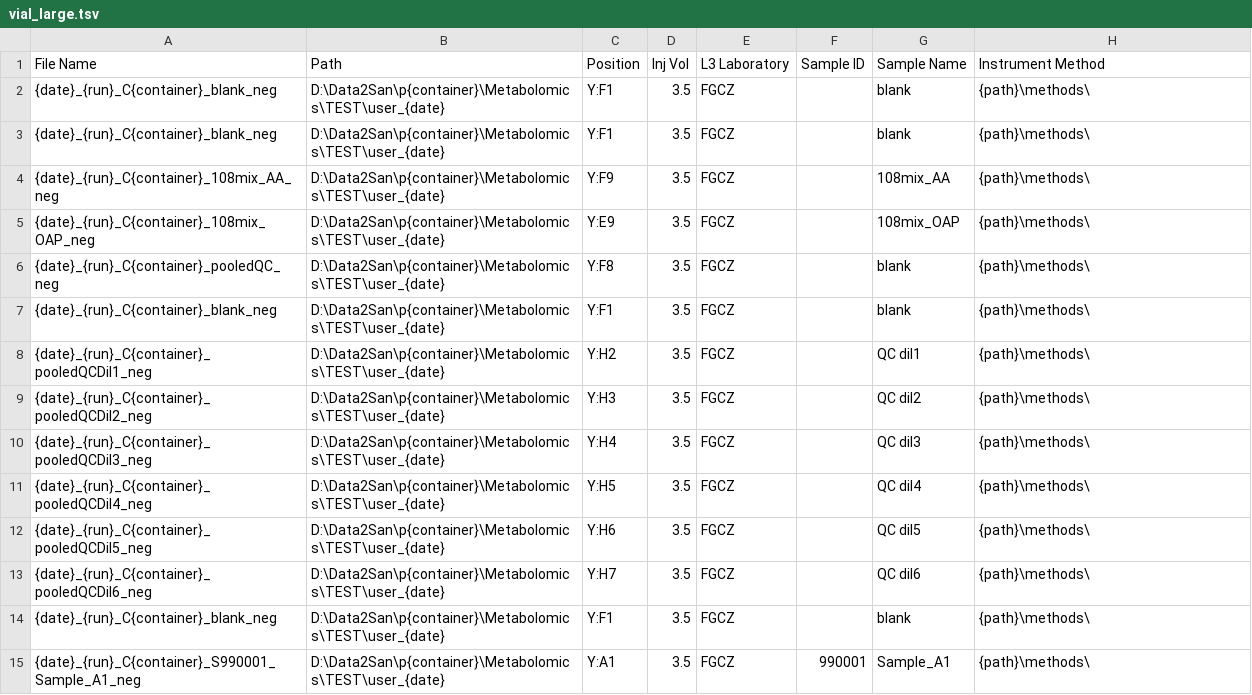
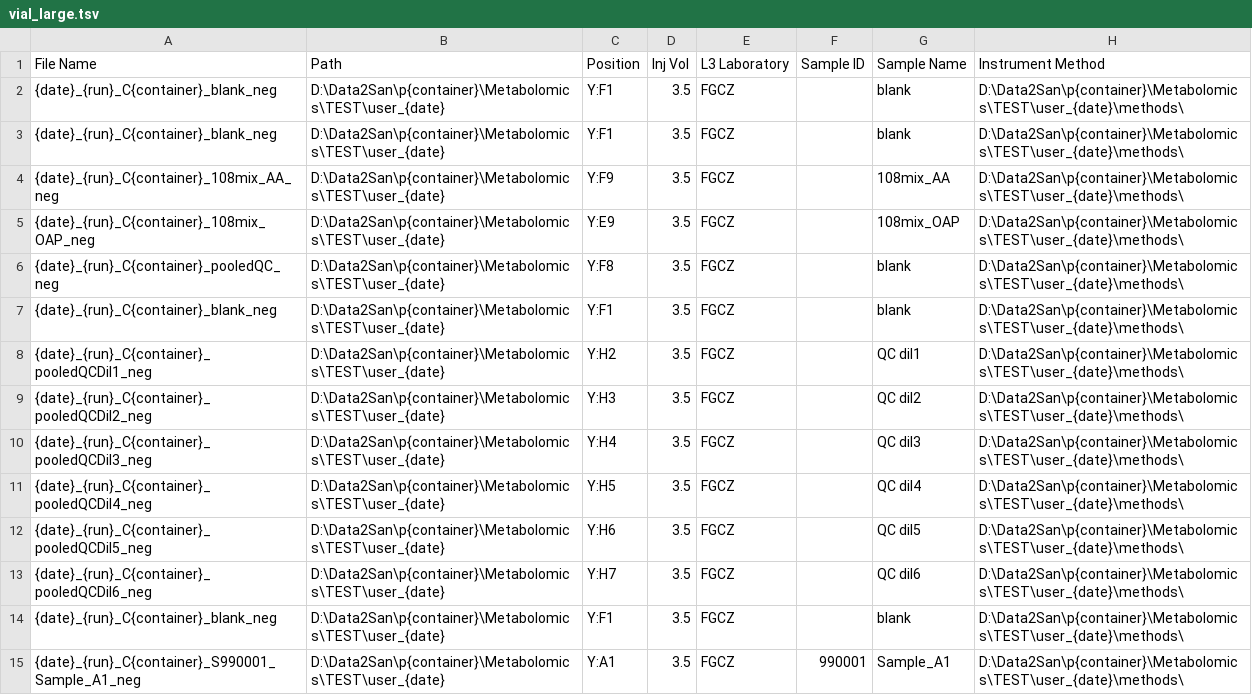
Before and after one commit to fgcz/qg, a TSV file: config_tests/data/expected/qconfigMetabolomicsVanquishVialXCaliburSII_neg/vial_large.tsv, drawn as a sheet; only a part is shown; the diff covers the shown part only.

```diff
--- a/config_tests/data/expected/qconfigMetabolomicsVanquishVialXCaliburSII_neg/vial_large.tsv
+++ b/config_tests/data/expected/qconfigMetabolomicsVanquishVialXCaliburSII_neg/vial_large.tsv
@@ -1,15 +1,15 @@
 File Name	Path	Position	Inj Vol	L3 Laboratory	Sample ID	Sample Name	Instrument Method
-{date}_{run}_C{container}_blank_neg	D:\Data2San\p{container}\Metabolomics\TEST\user_{date}	Y:F1	3.5	FGCZ		blank	{path}\methods\
-{date}_{run}_C{container}_blank_neg	D:\Data2San\p{container}\Metabolomics\TEST\user_{date}	Y:F1	3.5	FGCZ		blank	{path}\methods\
-{date}_{run}_C{container}_108mix_AA_neg	D:\Data2San\p{container}\Metabolomics\TEST\user_{date}	Y:F9	3.5	FGCZ		108mix_AA	{path}\methods\
-{date}_{run}_C{container}_108mix_OAP_neg	D:\Data2San\p{container}\Metabolomics\TEST\user_{date}	Y:E9	3.5	FGCZ		108mix_OAP	{path}\methods\
-{date}_{run}_C{container}_pooledQC_neg	D:\Data2San\p{container}\Metabolomics\TEST\user_{date}	Y:F8	3.5	FGCZ		blank	{path}\methods\
-{date}_{run}_C{container}_blank_neg	D:\Data2San\p{container}\Metabolomics\TEST\user_{date}	Y:F1	3.5	FGCZ		blank	{path}\methods\
-{date}_{run}_C{container}_pooledQCDil1_neg	D:\Data2San\p{container}\Metabolomics\TEST\user_{date}	Y:H2	3.5	FGCZ		QC dil1	{path}\methods\
-{date}_{run}_C{container}_pooledQCDil2_neg	D:\Data2San\p{container}\Metabolomics\TEST\user_{date}	Y:H3	3.5	FGCZ		QC dil2	{path}\methods\
-{date}_{run}_C{container}_pooledQCDil3_neg	D:\Data2San\p{container}\Metabolomics\TEST\user_{date}	Y:H4	3.5	FGCZ		QC dil3	{path}\methods\
-{date}_{run}_C{container}_pooledQCDil4_neg	D:\Data2San\p{container}\Metabolomics\TEST\user_{date}	Y:H5	3.5	FGCZ		QC dil4	{path}\methods\
-{date}_{run}_C{container}_pooledQCDil5_neg	D:\Data2San\p{container}\Metabolomics\TEST\user_{date}	Y:H6	3.5	FGCZ		QC dil5	{path}\methods\
-{date}_{run}_C{container}_pooledQCDil6_neg	D:\Data2San\p{container}\Metabolomics\TEST\user_{date}	Y:H7	3.5	FGCZ		QC dil6	{path}\methods\
-{date}_{run}_C{container}_blank_neg	D:\Data2San\p{container}\Metabolomics\TEST\user_{date}	Y:F1	3.5	FGCZ		blank	{path}\methods\
-{date}_{run}_C{container}_S990001_Sample_A1_neg	D:\Data2San\p{container}\Metabolomics\TEST\user_{date}	Y:A1	3.5	FGCZ	990001	Sample_A1	{path}\methods\
+{date}_{run}_C{container}_blank_neg	D:\Data2San\p{container}\Metabolomics\TEST\user_{date}	Y:F1	3.5	FGCZ		blank	D:\Data2San\p{container}\Metabolomics\TEST\user_{date}\methods\
+{date}_{run}_C{container}_blank_neg	D:\Data2San\p{container}\Metabolomics\TEST\user_{date}	Y:F1	3.5	FGCZ		blank	D:\Data2San\p{container}\Metabolomics\TEST\user_{date}\methods\
+{date}_{run}_C{container}_108mix_AA_neg	D:\Data2San\p{container}\Metabolomics\TEST\user_{date}	Y:F9	3.5	FGCZ		108mix_AA	D:\Data2San\p{container}\Metabolomics\TEST\user_{date}\methods\
+{date}_{run}_C{container}_108mix_OAP_neg	D:\Data2San\p{container}\Metabolomics\TEST\user_{date}	Y:E9	3.5	FGCZ		108mix_OAP	D:\Data2San\p{container}\Metabolomics\TEST\user_{date}\methods\
+{date}_{run}_C{container}_pooledQC_neg	D:\Data2San\p{container}\Metabolomics\TEST\user_{date}	Y:F8	3.5	FGCZ		blank	D:\Data2San\p{container}\Metabolomics\TEST\user_{date}\methods\
+{date}_{run}_C{container}_blank_neg	D:\Data2San\p{container}\Metabolomics\TEST\user_{date}	Y:F1	3.5	FGCZ		blank	D:\Data2San\p{container}\Metabolomics\TEST\user_{date}\methods\
+{date}_{run}_C{container}_pooledQCDil1_neg	D:\Data2San\p{container}\Metabolomics\TEST\user_{date}	Y:H2	3.5	FGCZ		QC dil1	D:\Data2San\p{container}\Metabolomics\TEST\user_{date}\methods\
+{date}_{run}_C{container}_pooledQCDil2_neg	D:\Data2San\p{container}\Metabolomics\TEST\user_{date}	Y:H3	3.5	FGCZ		QC dil2	D:\Data2San\p{container}\Metabolomics\TEST\user_{date}\methods\
+{date}_{run}_C{container}_pooledQCDil3_neg	D:\Data2San\p{container}\Metabolomics\TEST\user_{date}	Y:H4	3.5	FGCZ		QC dil3	D:\Data2San\p{container}\Metabolomics\TEST\user_{date}\methods\
+{date}_{run}_C{container}_pooledQCDil4_neg	D:\Data2San\p{container}\Metabolomics\TEST\user_{date}	Y:H5	3.5	FGCZ		QC dil4	D:\Data2San\p{container}\Metabolomics\TEST\user_{date}\methods\
+{date}_{run}_C{container}_pooledQCDil5_neg	D:\Data2San\p{container}\Metabolomics\TEST\user_{date}	Y:H6	3.5	FGCZ		QC dil5	D:\Data2San\p{container}\Metabolomics\TEST\user_{date}\methods\
+{date}_{run}_C{container}_pooledQCDil6_neg	D:\Data2San\p{container}\Metabolomics\TEST\user_{date}	Y:H7	3.5	FGCZ		QC dil6	D:\Data2San\p{container}\Metabolomics\TEST\user_{date}\methods\
+{date}_{run}_C{container}_blank_neg	D:\Data2San\p{container}\Metabolomics\TEST\user_{date}	Y:F1	3.5	FGCZ		blank	D:\Data2San\p{container}\Metabolomics\TEST\user_{date}\methods\
+{date}_{run}_C{container}_S990001_Sample_A1_neg	D:\Data2San\p{container}\Metabolomics\TEST\user_{date}	Y:A1	3.5	FGCZ	990001	Sample_A1	D:\Data2San\p{container}\Metabolomics\TEST\user_{date}\methods\
```
Also changed, not shown: 62 edited cells elsewhere in this file, config_tests/data/expected/qconfigLipidomicsVanquishVialXCaliburSII_neg/vial_large.tsv, config_tests/data/expected/qconfigLipidomicsVanquishVialXCaliburSII_pos/vial_large.tsv, 12 other files.
